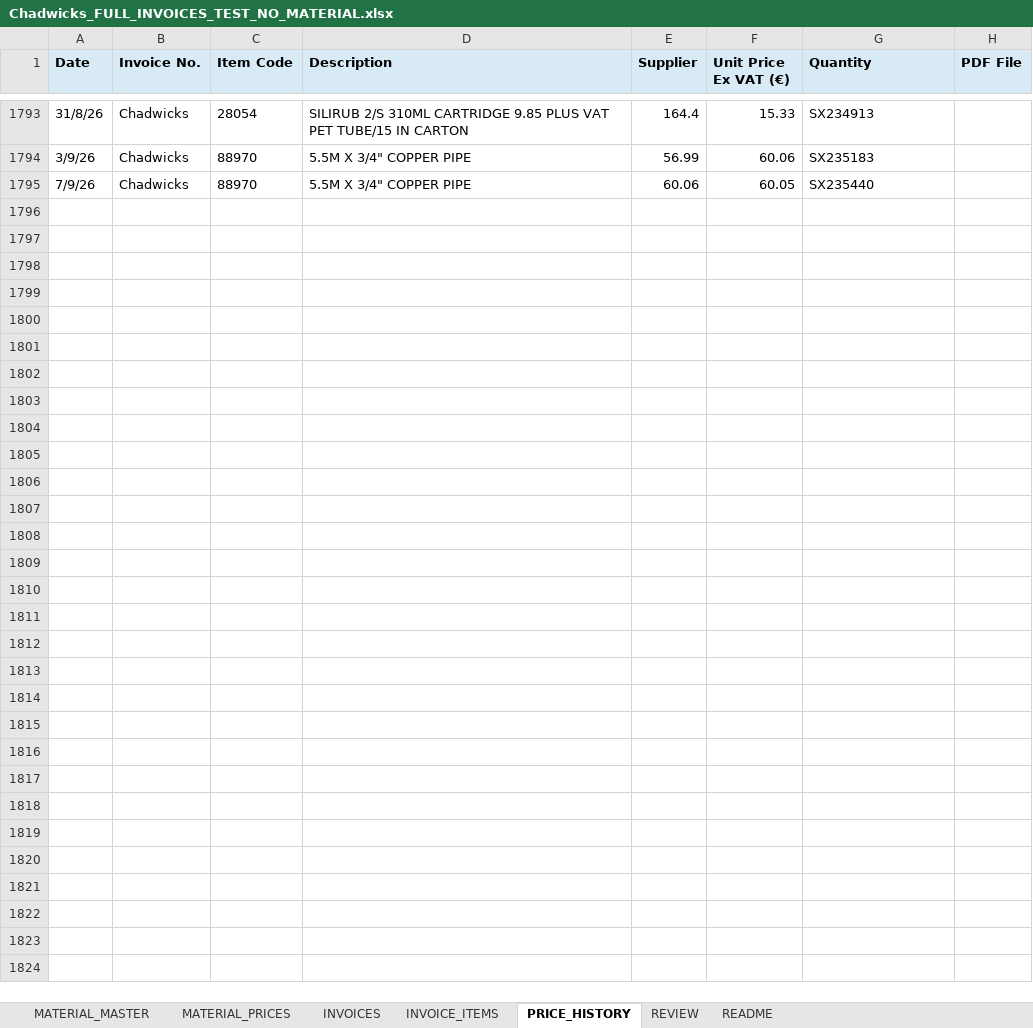
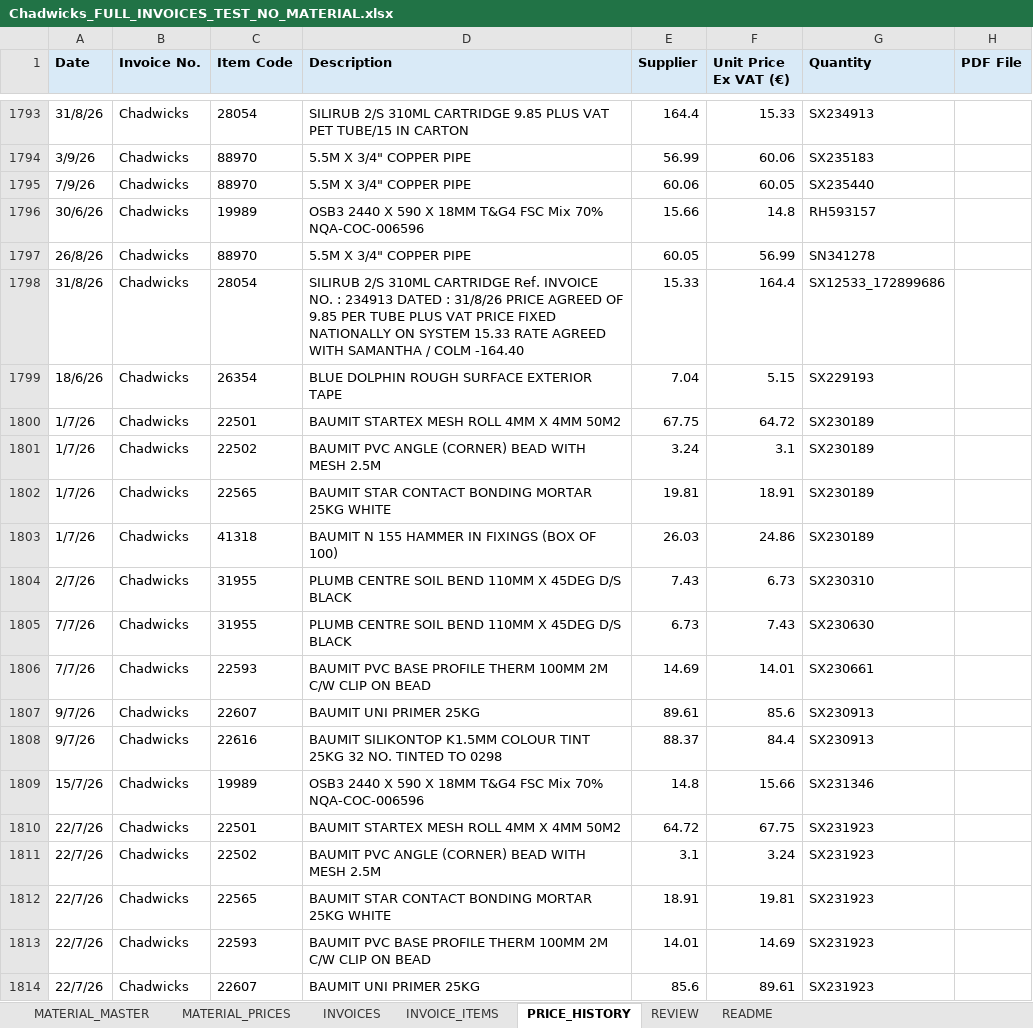
Before and after one commit to George-giorgi/StokPriseUpdate, an Excel workbook: Chadwicks_FULL_INVOICES_TEST_NO_MATERIAL.xlsx, sheet PRICE_HISTORY, drawn as a sheet; only a part is shown, gaps mark what is left out; values as stored, in another font and other column widths than the file's, no borders; the diff covers the shown part only; the diff names each change by its address in the sheet, - before the commit and + after, or states it on an @@ line.

```diff
--- a/Chadwicks_FULL_INVOICES_TEST_NO_MATERIAL.xlsx (sheet PRICE_HISTORY)
+++ b/Chadwicks_FULL_INVOICES_TEST_NO_MATERIAL.xlsx (sheet PRICE_HISTORY)
+row 1796: 30/6/26 | Chadwicks | 19989 | OSB3 2440 X 590 X 18MM T&G4 FSC Mix 70% NQA-COC-006596 | 15.66 | 14.8 | RH593157
+row 1797: 26/8/26 | Chadwicks | 88970 | 5.5M X 3/4" COPPER PIPE | 60.05 | 56.99 | SN341278
+row 1798: 31/8/26 | Chadwicks | 28054 | SILIRUB 2/S 310ML CARTRIDGE Ref. INVOICE NO. : 234913 DATED : 31/8/26 PRICE AGREED OF 9.85 PER TUBE PLUS VAT PRICE FIXED NATIONALLY ON SYSTEM 15.33 RATE AGREED WITH SAMANTHA / COLM -164.40 | 15.33 | 164.4 | SX12533_172899686
+row 1799: 18/6/26 | Chadwicks | 26354 | BLUE DOLPHIN ROUGH SURFACE EXTERIOR TAPE | 7.04 | 5.15 | SX229193
+row 1800: 1/7/26 | Chadwicks | 22501 | BAUMIT STARTEX MESH ROLL 4MM X 4MM 50M2 | 67.75 | 64.72 | SX230189
+row 1801: 1/7/26 | Chadwicks | 22502 | BAUMIT PVC ANGLE (CORNER) BEAD WITH MESH 2.5M | 3.24 | 3.1 | SX230189
+row 1802: 1/7/26 | Chadwicks | 22565 | BAUMIT STAR CONTACT BONDING MORTAR 25KG WHITE | 19.81 | 18.91 | SX230189
+row 1803: 1/7/26 | Chadwicks | 41318 | BAUMIT N 155 HAMMER IN FIXINGS (BOX OF 100) | 26.03 | 24.86 | SX230189
+row 1804: 2/7/26 | Chadwicks | 31955 | PLUMB CENTRE SOIL BEND 110MM X 45DEG D/S BLACK | 7.43 | 6.73 | SX230310
+row 1805: 7/7/26 | Chadwicks | 31955 | PLUMB CENTRE SOIL BEND 110MM X 45DEG D/S BLACK | 6.73 | 7.43 | SX230630
+row 1806: 7/7/26 | Chadwicks | 22593 | BAUMIT PVC BASE PROFILE THERM 100MM 2M C/W CLIP ON BEAD | 14.69 | 14.01 | SX230661
+row 1807: 9/7/26 | Chadwicks | 22607 | BAUMIT UNI PRIMER 25KG | 89.61 | 85.6 | SX230913
+row 1808: 9/7/26 | Chadwicks | 22616 | BAUMIT SILIKONTOP K1.5MM COLOUR TINT 25KG 32 NO. TINTED TO 0298 | 88.37 | 84.4 | SX230913
+row 1809: 15/7/26 | Chadwicks | 19989 | OSB3 2440 X 590 X 18MM T&G4 FSC Mix 70% NQA-COC-006596 | 14.8 | 15.66 | SX231346
+row 1810: 22/7/26 | Chadwicks | 22501 | BAUMIT STARTEX MESH ROLL 4MM X 4MM 50M2 | 64.72 | 67.75 | SX231923
+row 1811: 22/7/26 | Chadwicks | 22502 | BAUMIT PVC ANGLE (CORNER) BEAD WITH MESH 2.5M | 3.1 | 3.24 | SX231923
+row 1812: 22/7/26 | Chadwicks | 22565 | BAUMIT STAR CONTACT BONDING MORTAR 25KG WHITE | 18.91 | 19.81 | SX231923
+row 1813: 22/7/26 | Chadwicks | 22593 | BAUMIT PVC BASE PROFILE THERM 100MM 2M C/W CLIP ON BEAD | 14.01 | 14.69 | SX231923
+row 1814: 22/7/26 | Chadwicks | 22607 | BAUMIT UNI PRIMER 25KG | 85.6 | 89.61 | SX231923
```
Also changed, not shown: 135 added rows elsewhere in this sheet, sheet MATERIAL_PRICES, Chadwicks_FULL_INVOICES_TEST_NO_MATERIAL_BEFORE_FINAL_FIXED_V7_CLEAN.xlsx, 6 other files.
